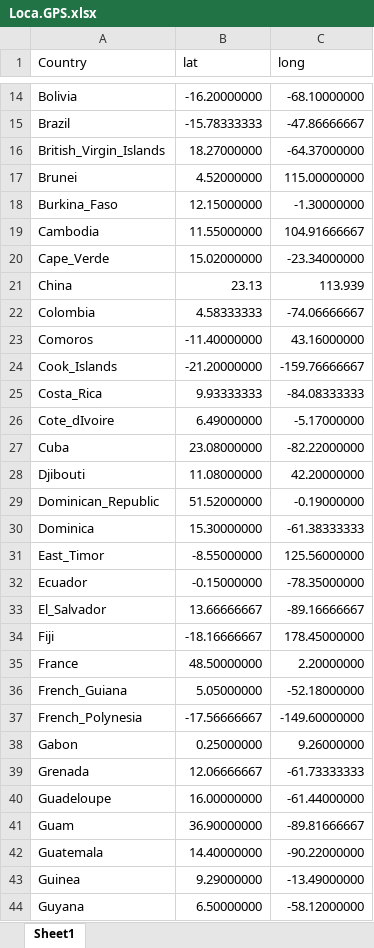
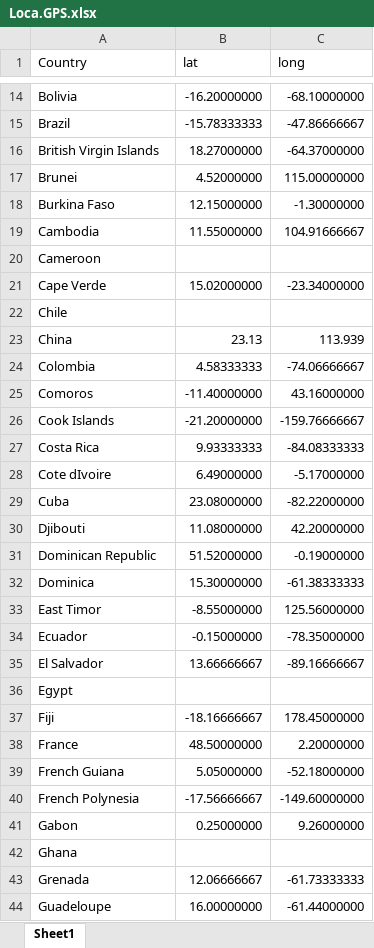
Before and after one commit to GuoXiang9399/GISDDrRef, an Excel workbook: Data/Loca.GPS.xlsx, sheet Sheet1, drawn as a sheet; only a part is shown, gaps mark what is left out; the shorter side is filled out with more unchanged rows; values as stored, in another font and other column widths than the file's, no borders; conditional formats not drawn; addresses are those after the commit; the diff covers the shown part only; the diff names each change by its address in the sheet, - before the commit and + after, or states it on an @@ line.

```diff
--- a/Data/Loca.GPS.xlsx (sheet Sheet1)
+++ b/Data/Loca.GPS.xlsx (sheet Sheet1)
-A16 (Country): British_Virgin_Islands
+A16 (Country): British Virgin Islands
-A18 (Country): Burkina_Faso
+A18 (Country): Burkina Faso
+row 20: Cameroon
-A21 (Country): Cape_Verde
+A21 (Country): Cape Verde
+row 22: Chile
-A26 (Country): Cook_Islands
+A26 (Country): Cook Islands
-A27 (Country): Costa_Rica
+A27 (Country): Costa Rica
-A28 (Country): Cote_dIvoire
+A28 (Country): Cote dIvoire
-A31 (Country): Dominican_Republic
+A31 (Country): Dominican Republic
-A33 (Country): East_Timor
+A33 (Country): East Timor
-A35 (Country): El_Salvador
+A35 (Country): El Salvador
+row 36: Egypt
-A39 (Country): French_Guiana
+A39 (Country): French Guiana
-A40 (Country): French_Polynesia
+A40 (Country): French Polynesia
+row 42: Ghana
```
Also changed, not shown: 3 added rows and 18 edited cells elsewhere in this sheet, GISDDrRef.xlsx, 2 other files.
